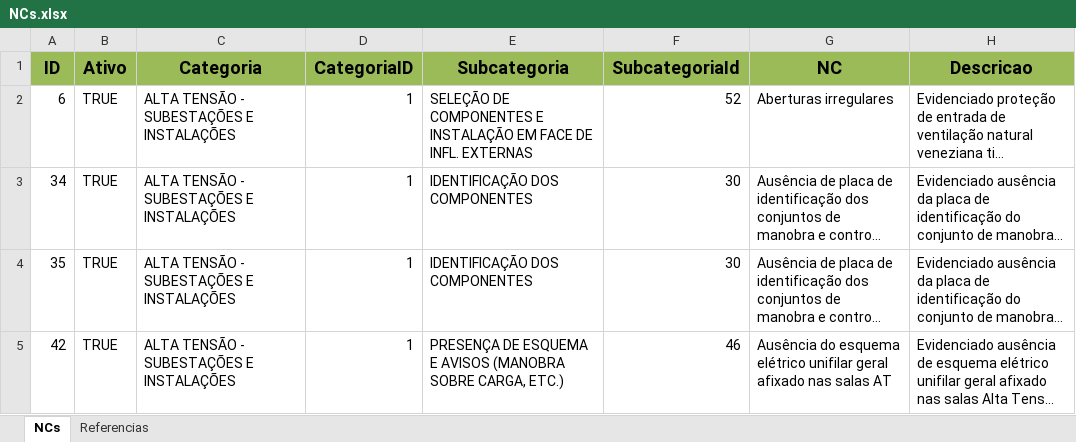
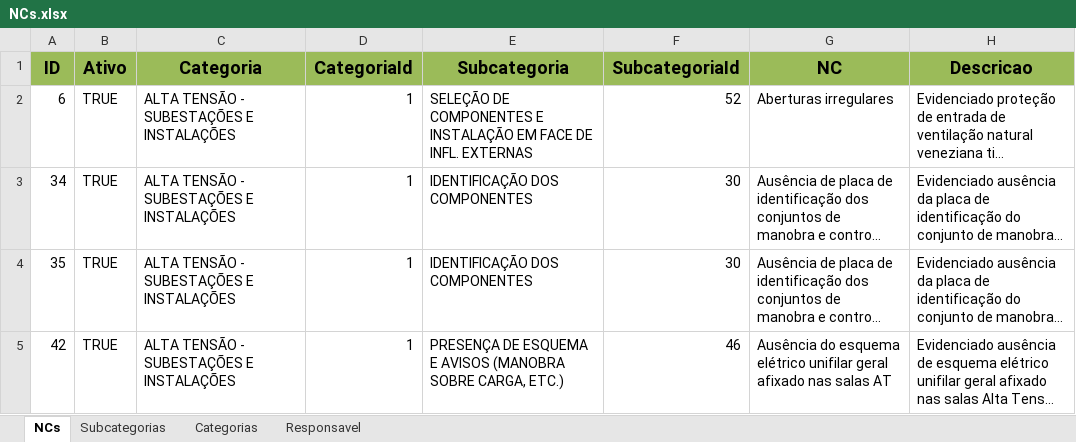
Before and after one commit to Topera-020/eletroalta_tag_api, an Excel workbook: tabelas/NCs.xlsx, sheet NCs, drawn as a sheet; only a part is shown; long unchanged cells end in …; values as stored, in another font and other column widths than the file's, no borders; conditional formats and table styles not drawn; the diff names each change by its address in the sheet, - before the commit and + after, or states it on an @@ line.

Commit message:
Categorias e subcategorias

```diff
--- a/tabelas/NCs.xlsx (sheet NCs)
+++ b/tabelas/NCs.xlsx (sheet NCs)
-sheet tab: Referencias
+sheet tab: Subcategorias
+sheet tab: Categorias
+sheet tab: Responsavel
-D1: CategoriaID
+D1: CategoriaId
```
Also changed, not shown: sheet Subcategorias, 4 other files.
